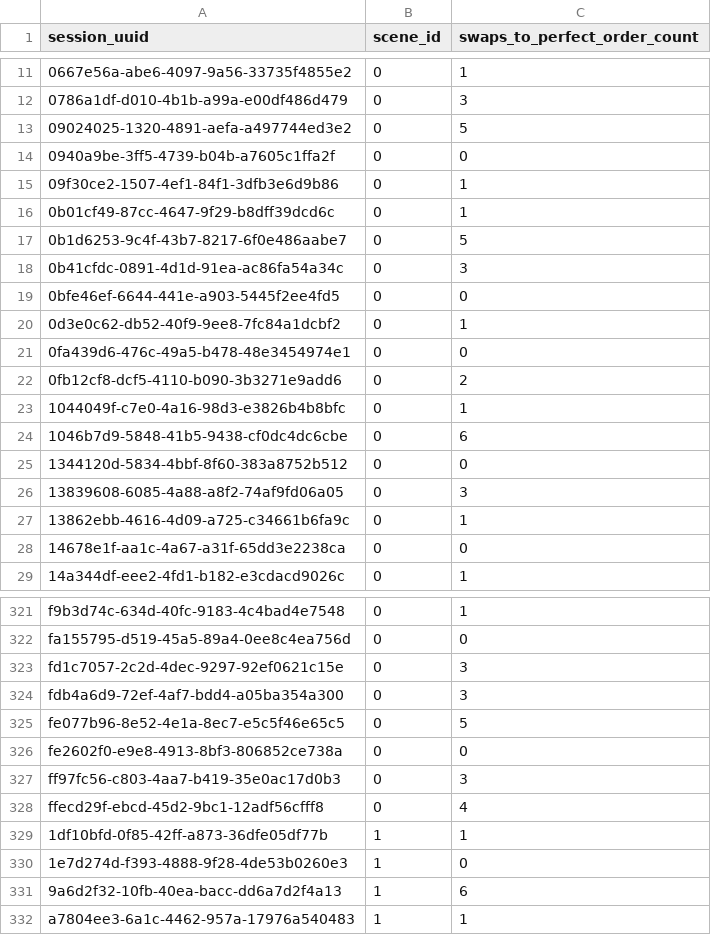
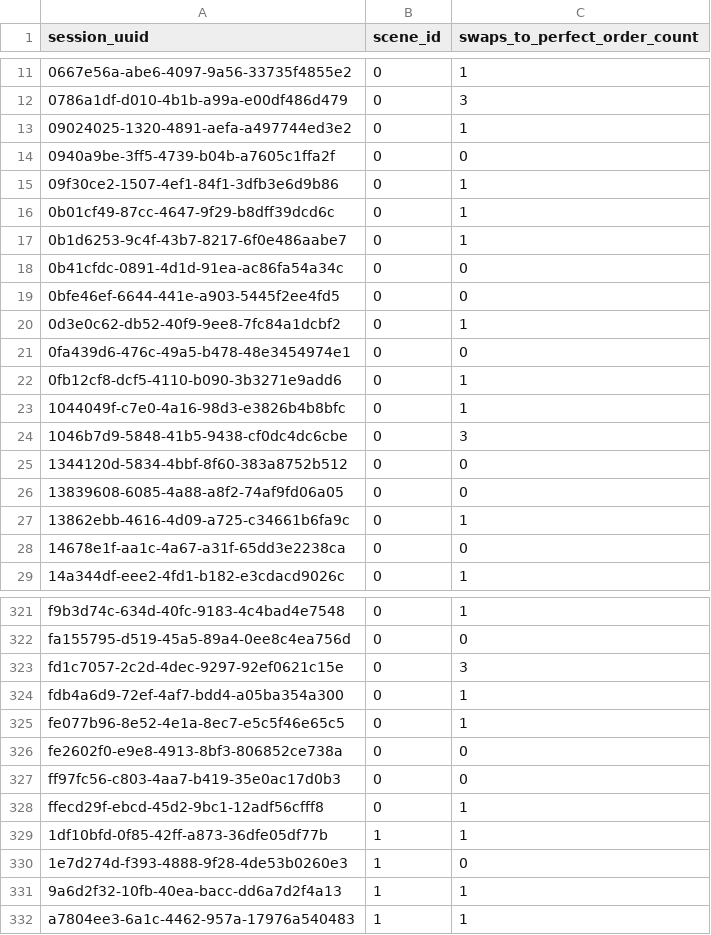
Before and after one commit to dbabbitt/itm-analysis-reporting-1, a CSV file: saves/csv/count_swaps_df.csv, drawn as a sheet; only a part is shown, gaps mark what is left out; the diff covers the shown part only.

```diff
--- a/saves/csv/count_swaps_df.csv
+++ b/saves/csv/count_swaps_df.csv
@@ -12,3 +12,3 @@ session_uuid,scene_id,swaps_to_perfect_order_count
 0786a1df-d010-4b1b-a99a-e00df486d479,0,3
-09024025-1320-4891-aefa-a497744ed3e2,0,5
+09024025-1320-4891-aefa-a497744ed3e2,0,1
 0940a9be-3ff5-4739-b04b-a7605c1ffa2f,0,0
@@ -16,4 +16,4 @@ session_uuid,scene_id,swaps_to_perfect_order_count
 0b01cf49-87cc-4647-9f29-b8dff39dcd6c,0,1
-0b1d6253-9c4f-43b7-8217-6f0e486aabe7,0,5
-0b41cfdc-0891-4d1d-91ea-ac86fa54a34c,0,3
+0b1d6253-9c4f-43b7-8217-6f0e486aabe7,0,1
+0b41cfdc-0891-4d1d-91ea-ac86fa54a34c,0,0
 0bfe46ef-6644-441e-a903-5445f2ee4fd5,0,0
@@ -21,7 +21,7 @@ session_uuid,scene_id,swaps_to_perfect_order_count
 0fa439d6-476c-49a5-b478-48e3454974e1,0,0
-0fb12cf8-dcf5-4110-b090-3b3271e9add6,0,2
+0fb12cf8-dcf5-4110-b090-3b3271e9add6,0,1
 1044049f-c7e0-4a16-98d3-e3826b4b8bfc,0,1
-1046b7d9-5848-41b5-9438-cf0dc4dc6cbe,0,6
+1046b7d9-5848-41b5-9438-cf0dc4dc6cbe,0,3
 1344120d-5834-4bbf-8f60-383a8752b512,0,0
-13839608-6085-4a88-a8f2-74af9fd06a05,0,3
+13839608-6085-4a88-a8f2-74af9fd06a05,0,0
 13862ebb-4616-4d09-a725-c34661b6fa9c,0,1
@@ -323,10 +323,10 @@ fa155795-d519-45a5-89a4-0ee8c4ea756d,0,0
 fd1c7057-2c2d-4dec-9297-92ef0621c15e,0,3
-fdb4a6d9-72ef-4af7-bdd4-a05ba354a300,0,3
-fe077b96-8e52-4e1a-8ec7-e5c5f46e65c5,0,5
+fdb4a6d9-72ef-4af7-bdd4-a05ba354a300,0,1
+fe077b96-8e52-4e1a-8ec7-e5c5f46e65c5,0,1
 fe2602f0-e9e8-4913-8bf3-806852ce738a,0,0
-ff97fc56-c803-4aa7-b419-35e0ac17d0b3,0,3
-ffecd29f-ebcd-45d2-9bc1-12adf56cfff8,0,4
+ff97fc56-c803-4aa7-b419-35e0ac17d0b3,0,0
+ffecd29f-ebcd-45d2-9bc1-12adf56cfff8,0,1
 1df10bfd-0f85-42ff-a873-36dfe05df77b,1,1
 1e7d274d-f393-4888-9f28-4de53b0260e3,1,0
-9a6d2f32-10fb-40ea-bacc-dd6a7d2f4a13,1,6
+9a6d2f32-10fb-40ea-bacc-dd6a7d2f4a13,1,1
 a7804ee3-6a1c-4462-957a-17976a540483,1,1
```
Also changed, not shown: 55 edited cells elsewhere in this file, 9 other files.
